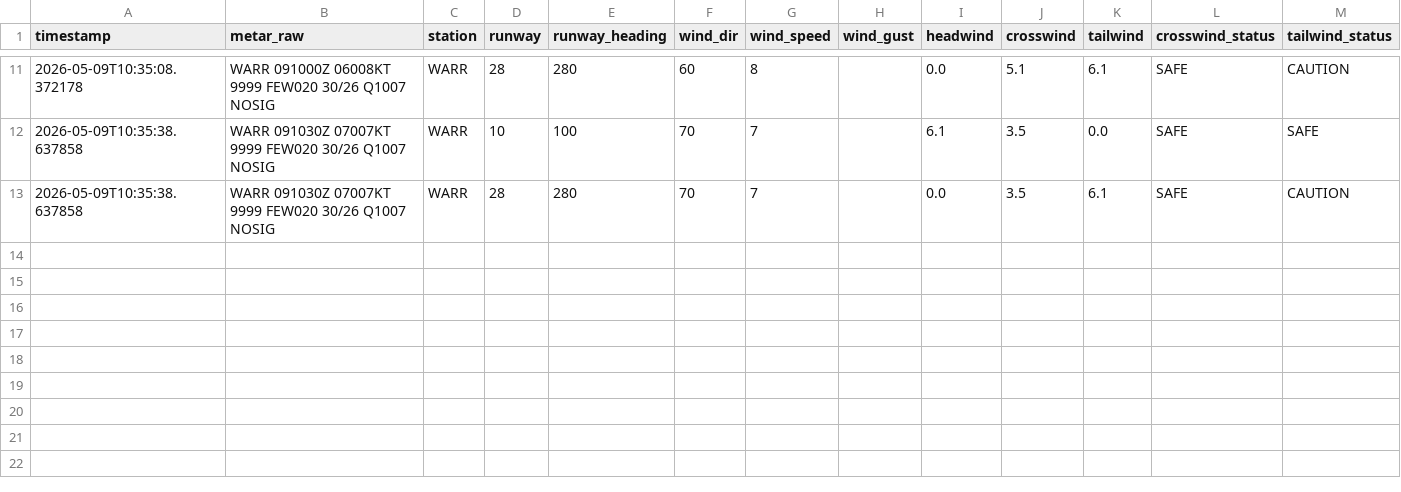
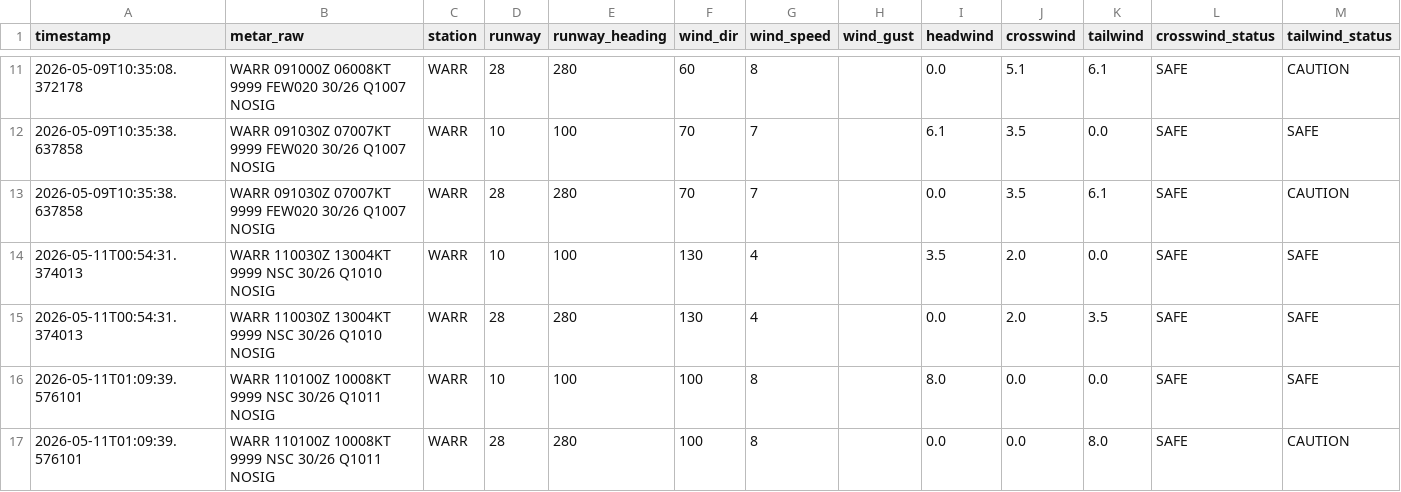
Before and after one commit to Alvinmff/metar-auto-dashboard-v2, a CSV file: wind_calculations.csv, drawn as a sheet; only a part is shown, gaps mark what is left out; the diff names each change by its address in the sheet, - before the commit and + after, or states it on an @@ line.

Commit message:
feat: implement Flask backend with Vercel-compatible file handling and authentication for METAR dashboard

```diff
--- a/wind_calculations.csv
+++ b/wind_calculations.csv
+row 14: 2026-05-11T00:54:31.374013 | WARR 110030Z 13004KT 9999 NSC 30/26 Q1010 NOSIG | WARR | 10 | 100 | 130 | 4 |  | 3.5 | 2.0 | 0.0 | SAFE | SAFE
+row 15: 2026-05-11T00:54:31.374013 | WARR 110030Z 13004KT 9999 NSC 30/26 Q1010 NOSIG | WARR | 28 | 280 | 130 | 4 |  | 0.0 | 2.0 | 3.5 | SAFE | SAFE
+row 16: 2026-05-11T01:09:39.576101 | WARR 110100Z 10008KT 9999 NSC 30/26 Q1011 NOSIG | WARR | 10 | 100 | 100 | 8 |  | 8.0 | 0.0 | 0.0 | SAFE | SAFE
+row 17: 2026-05-11T01:09:39.576101 | WARR 110100Z 10008KT 9999 NSC 30/26 Q1011 NOSIG | WARR | 28 | 280 | 100 | 8 |  | 0.0 | 0.0 | 8.0 | SAFE | CAUTION
```
Also changed, not shown: 5 other files.
